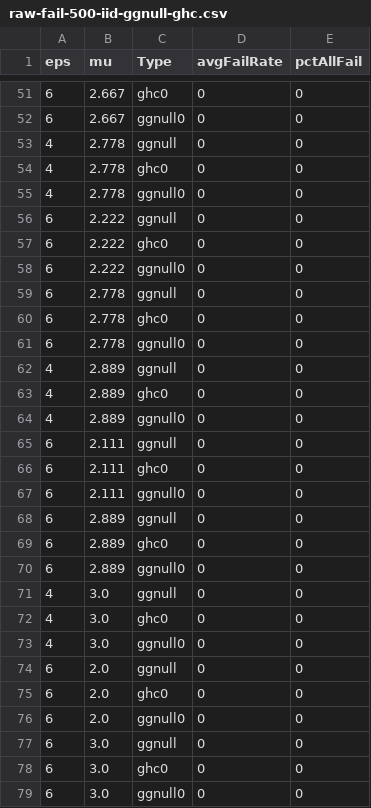
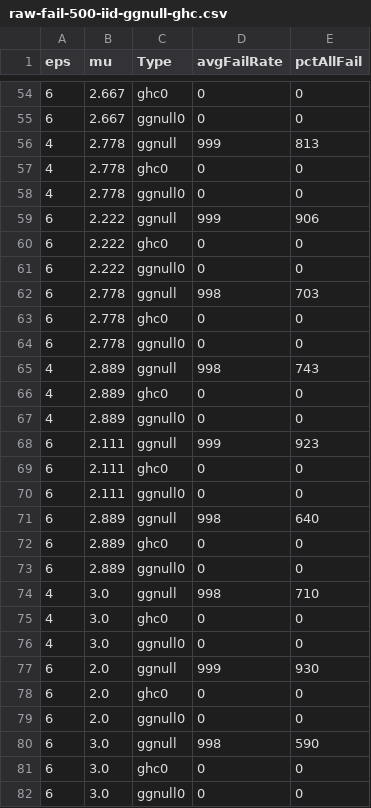
Before and after one commit to tayoakinbiyi/statgen, a CSV file: raw-fail-500-iid-ggnull-ghc.csv, drawn as a sheet; only a part is shown, gaps mark what is left out; the diff covers the shown part only.

```diff
--- a/raw-fail-500-iid-ggnull-ghc.csv
+++ b/raw-fail-500-iid-ggnull-ghc.csv
@@ -52,27 +55,27 @@ eps,mu,Type,avgFailRate,pctAllFail
 6,2.667,ggnull0,0,0
-4,2.778,ggnull,0,0
+4,2.778,ggnull,999,813
 4,2.778,ghc0,0,0
 4,2.778,ggnull0,0,0
-6,2.222,ggnull,0,0
+6,2.222,ggnull,999,906
 6,2.222,ghc0,0,0
 6,2.222,ggnull0,0,0
-6,2.778,ggnull,0,0
+6,2.778,ggnull,998,703
 6,2.778,ghc0,0,0
 6,2.778,ggnull0,0,0
-4,2.889,ggnull,0,0
+4,2.889,ggnull,998,743
 4,2.889,ghc0,0,0
 4,2.889,ggnull0,0,0
-6,2.111,ggnull,0,0
+6,2.111,ggnull,999,923
 6,2.111,ghc0,0,0
 6,2.111,ggnull0,0,0
-6,2.889,ggnull,0,0
+6,2.889,ggnull,998,640
 6,2.889,ghc0,0,0
 6,2.889,ggnull0,0,0
-4,3.0,ggnull,0,0
+4,3.0,ggnull,998,710
 4,3.0,ghc0,0,0
 4,3.0,ggnull0,0,0
-6,2.0,ggnull,0,0
+6,2.0,ggnull,999,930
 6,2.0,ghc0,0,0
 6,2.0,ggnull0,0,0
-6,3.0,ggnull,0,0
+6,3.0,ggnull,998,590
 6,3.0,ghc0,0,0
```
Also changed, not shown: 3 added rows and 86 edited cells elsewhere in this file, raw-power-500-iid-ggnull-ghc.csv, 3 other files.
